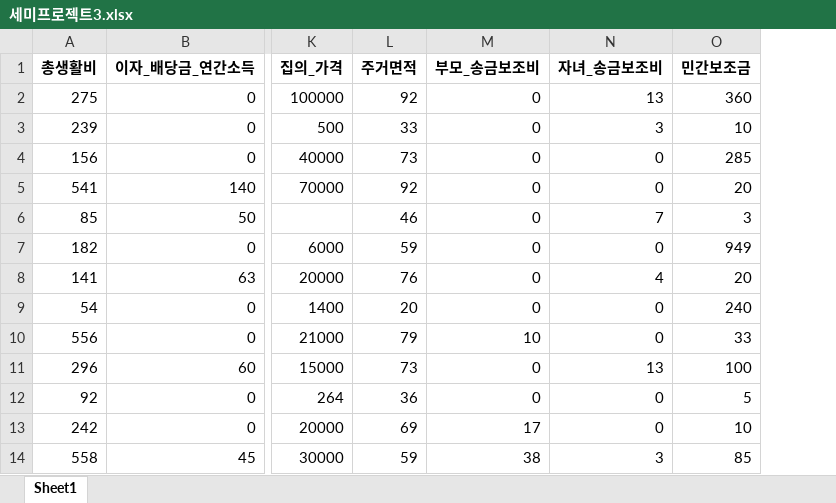
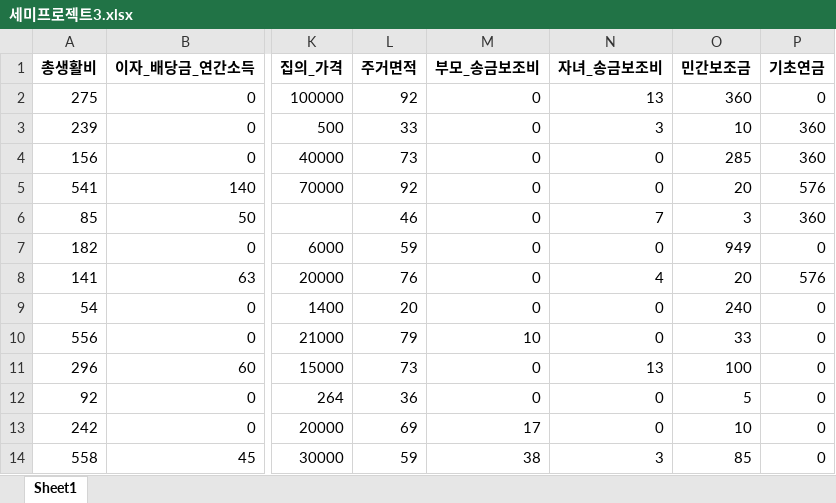
Before and after one commit to jaekim3220/Semiproject3, an Excel workbook: 세미프로젝트3.xlsx, sheet Sheet1, drawn as a sheet; only a part is shown, gaps mark what is left out; values as stored, in another font and other column widths than the file's, no borders; the diff names each change by its address in the sheet, - before the commit and + after, or states it on an @@ line.

```diff
--- a/세미프로젝트3.xlsx (sheet Sheet1)
+++ b/세미프로젝트3.xlsx (sheet Sheet1)
+column P (기초연금), rows 2-14: 0 | 360 | 360 | 576 | 360 | 0 | 576 | 0 | 0 | 0 | 0 | 0 | 0
```
Also changed, not shown: 4 other files.
